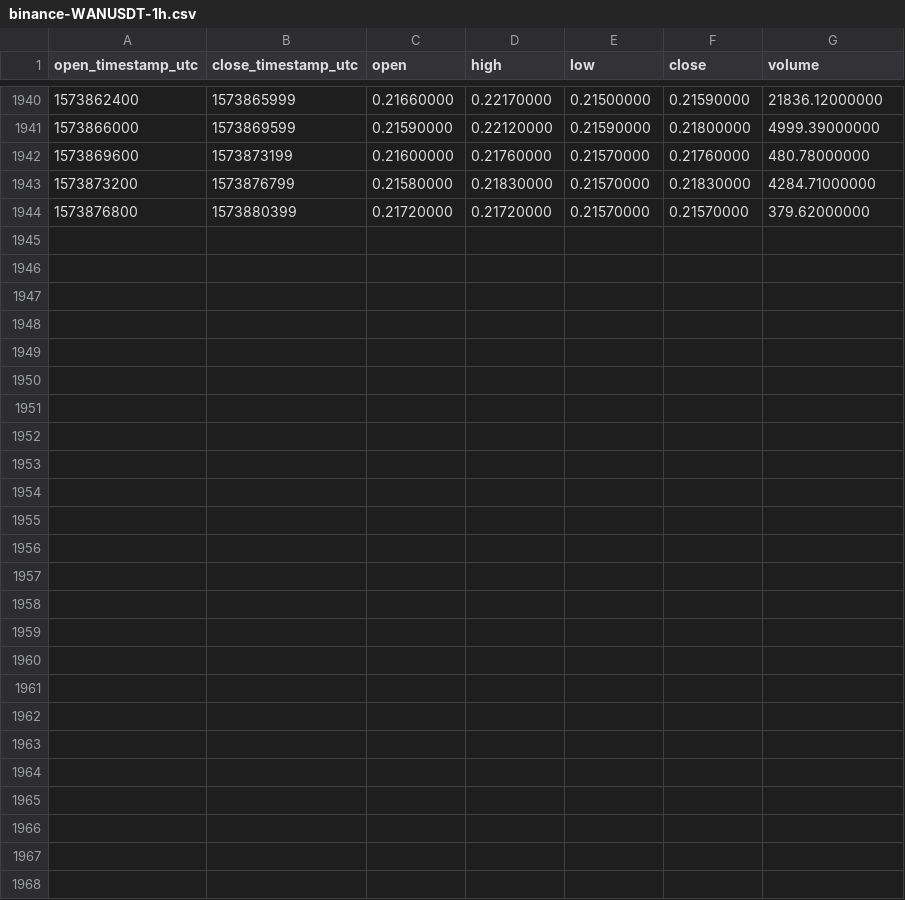
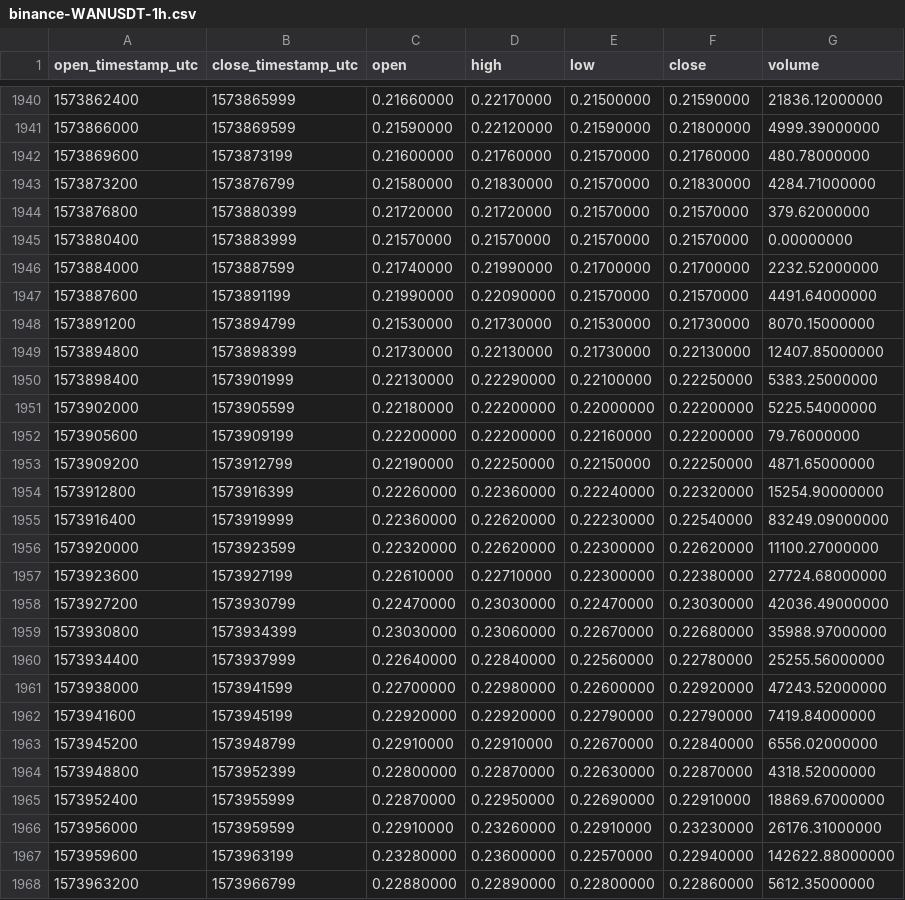
Before and after one commit to cryptobigbro/binance-WANUSDT, a CSV file: binance-WANUSDT-1h.csv, drawn as a sheet; only a part is shown, gaps mark what is left out; the diff names each change by its address in the sheet, - before the commit and + after, or states it on an @@ line.

Commit message:
Update OHLCV data.

```diff
--- a/binance-WANUSDT-1h.csv
+++ b/binance-WANUSDT-1h.csv
+row 1945: 1573880400 | 1573883999 | 0.21570000 | 0.21570000 | 0.21570000 | 0.21570000 | 0.00000000
+row 1946: 1573884000 | 1573887599 | 0.21740000 | 0.21990000 | 0.21700000 | 0.21700000 | 2232.52000000
+row 1947: 1573887600 | 1573891199 | 0.21990000 | 0.22090000 | 0.21570000 | 0.21570000 | 4491.64000000
+row 1948: 1573891200 | 1573894799 | 0.21530000 | 0.21730000 | 0.21530000 | 0.21730000 | 8070.15000000
+row 1949: 1573894800 | 1573898399 | 0.21730000 | 0.22130000 | 0.21730000 | 0.22130000 | 12407.85000000
+row 1950: 1573898400 | 1573901999 | 0.22130000 | 0.22290000 | 0.22100000 | 0.22250000 | 5383.25000000
+row 1951: 1573902000 | 1573905599 | 0.22180000 | 0.22200000 | 0.22000000 | 0.22200000 | 5225.54000000
+row 1952: 1573905600 | 1573909199 | 0.22200000 | 0.22200000 | 0.22160000 | 0.22200000 | 79.76000000
+row 1953: 1573909200 | 1573912799 | 0.22190000 | 0.22250000 | 0.22150000 | 0.22250000 | 4871.65000000
+row 1954: 1573912800 | 1573916399 | 0.22260000 | 0.22360000 | 0.22240000 | 0.22320000 | 15254.90000000
+row 1955: 1573916400 | 1573919999 | 0.22360000 | 0.22620000 | 0.22230000 | 0.22540000 | 83249.09000000
+row 1956: 1573920000 | 1573923599 | 0.22320000 | 0.22620000 | 0.22300000 | 0.22620000 | 11100.27000000
+row 1957: 1573923600 | 1573927199 | 0.22610000 | 0.22710000 | 0.22300000 | 0.22380000 | 27724.68000000
+row 1958: 1573927200 | 1573930799 | 0.22470000 | 0.23030000 | 0.22470000 | 0.23030000 | 42036.49000000
+row 1959: 1573930800 | 1573934399 | 0.23030000 | 0.23060000 | 0.22670000 | 0.22680000 | 35988.97000000
+row 1960: 1573934400 | 1573937999 | 0.22640000 | 0.22840000 | 0.22560000 | 0.22780000 | 25255.56000000
+row 1961: 1573938000 | 1573941599 | 0.22700000 | 0.22980000 | 0.22600000 | 0.22920000 | 47243.52000000
+row 1962: 1573941600 | 1573945199 | 0.22920000 | 0.22920000 | 0.22790000 | 0.22790000 | 7419.84000000
+row 1963: 1573945200 | 1573948799 | 0.22910000 | 0.22910000 | 0.22670000 | 0.22840000 | 6556.02000000
+row 1964: 1573948800 | 1573952399 | 0.22800000 | 0.22870000 | 0.22630000 | 0.22870000 | 4318.52000000
+row 1965: 1573952400 | 1573955999 | 0.22870000 | 0.22950000 | 0.22690000 | 0.22910000 | 18869.67000000
+row 1966: 1573956000 | 1573959599 | 0.22910000 | 0.23260000 | 0.22910000 | 0.23230000 | 26176.31000000
+row 1967: 1573959600 | 1573963199 | 0.23280000 | 0.23600000 | 0.22570000 | 0.22940000 | 142622.88000000
+row 1968: 1573963200 | 1573966799 | 0.22880000 | 0.22890000 | 0.22800000 | 0.22860000 | 5612.35000000
```
Also changed, not shown: binance-WANUSDT-1d.csv.
